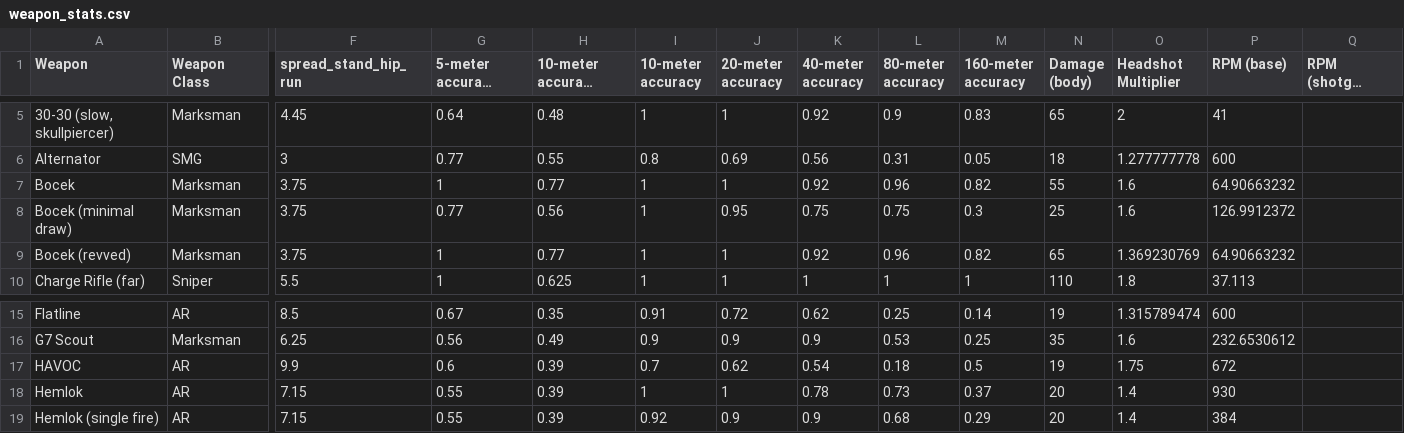
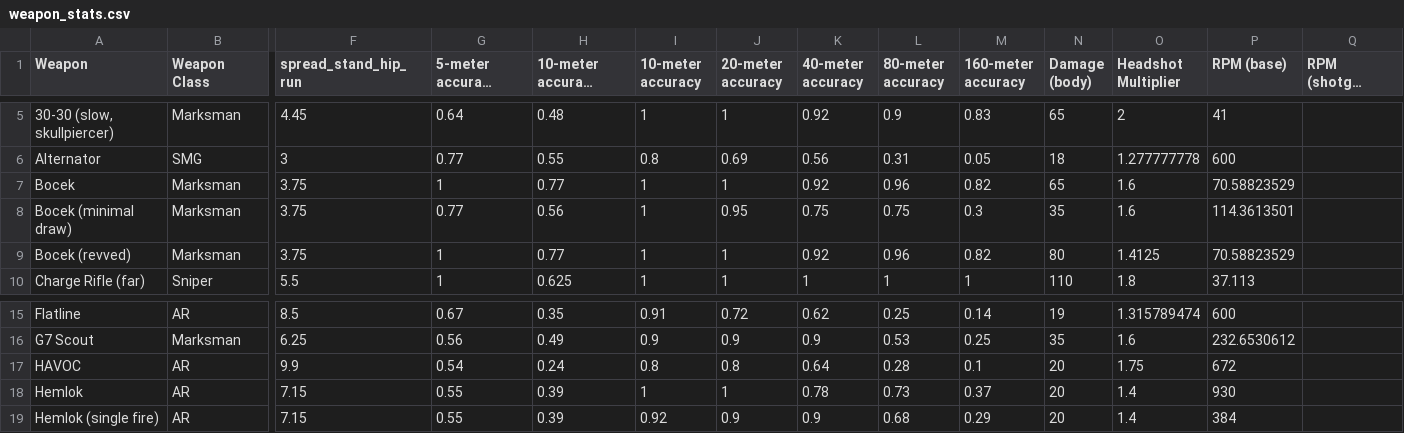
Before and after one commit to HappyMan113/apex-legends-weapon-stat-analysis, a CSV file: apex_assistant/weapon_stats.csv, drawn as a sheet; only a part is shown, gaps mark what is left out; long unchanged cells end in …; the diff names each change by its address in the sheet, - before the commit and + after, or states it on an @@ line.

```diff
--- a/apex_assistant/weapon_stats.csv
+++ b/apex_assistant/weapon_stats.csv
-N7 (Damage (body)): 55
+N7 (Damage (body)): 65
-P7 (RPM (base)): 64.90663232
+P7 (RPM (base)): 70.58823529
-N8 (Damage (body)): 25
+N8 (Damage (body)): 35
-P8 (RPM (base)): 126.9912372
+P8 (RPM (base)): 114.3613501
-N9 (Damage (body)): 65
+N9 (Damage (body)): 80
-O9 (Headshot Multiplier): 1.369230769
+O9 (Headshot Multiplier): 1.4125
-P9 (RPM (base)): 64.90663232
+P9 (RPM (base)): 70.58823529
-G17 (5-meter accuracy (hipfire)): 0.6
+G17 (5-meter accuracy (hipfire)): 0.54
-H17 (10-meter accuracy (hipfire)): 0.39
+H17 (10-meter accuracy (hipfire)): 0.24
-I17 (10-meter accuracy): 0.7
+I17 (10-meter accuracy): 0.8
-J17 (20-meter accuracy): 0.62
+J17 (20-meter accuracy): 0.8
-K17 (40-meter accuracy): 0.54
+K17 (40-meter accuracy): 0.64
-L17 (80-meter accuracy): 0.18
+L17 (80-meter accuracy): 0.28
-M17 (160-meter accuracy): 0.5
+M17 (160-meter accuracy): 0.1
-N17 (Damage (body)): 19
+N17 (Damage (body)): 20
```
Also changed, not shown: 2 other files.
